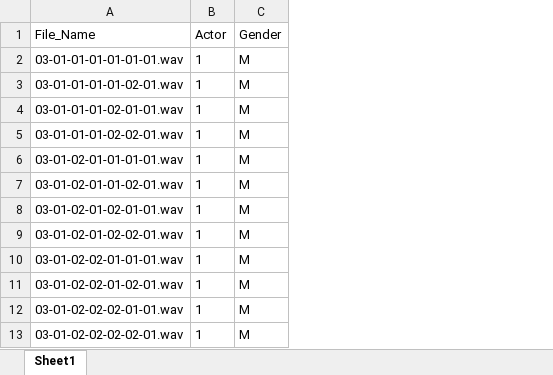
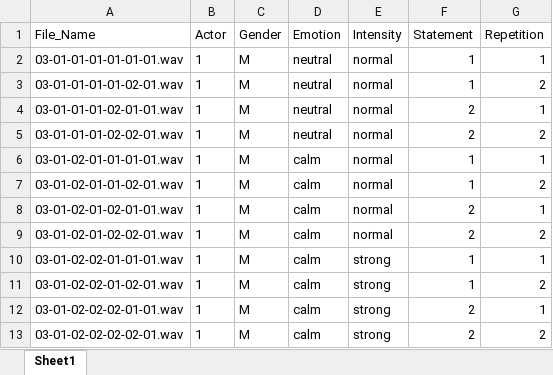
Before and after one commit to MoominHana/speech-emotion-recognition, an Excel workbook: project/audio.xlsx, sheet Sheet1, drawn as a sheet; only a part is shown; values as stored, in another font and other column widths than the file's, no borders; the diff names each change by its address in the sheet, - before the commit and + after, or states it on an @@ line.

```diff
--- a/project/audio.xlsx (sheet Sheet1)
+++ b/project/audio.xlsx (sheet Sheet1)
+column D (Emotion), rows 2-13: neutral | neutral | neutral | neutral | calm | calm | calm | calm | calm | calm | calm | calm
+column E (Intensity), rows 2-13: normal | normal | normal | normal | normal | normal | normal | normal | strong | strong | strong | strong
+column F (Statement), rows 2-13: 1 | 1 | 2 | 2 | 1 | 1 | 2 | 2 | 1 | 1 | 2 | 2
+column G (Repetition), rows 2-13: 1 | 2 | 1 | 2 | 1 | 2 | 1 | 2 | 1 | 2 | 1 | 2
```
Also changed, not shown: 4 other files.
